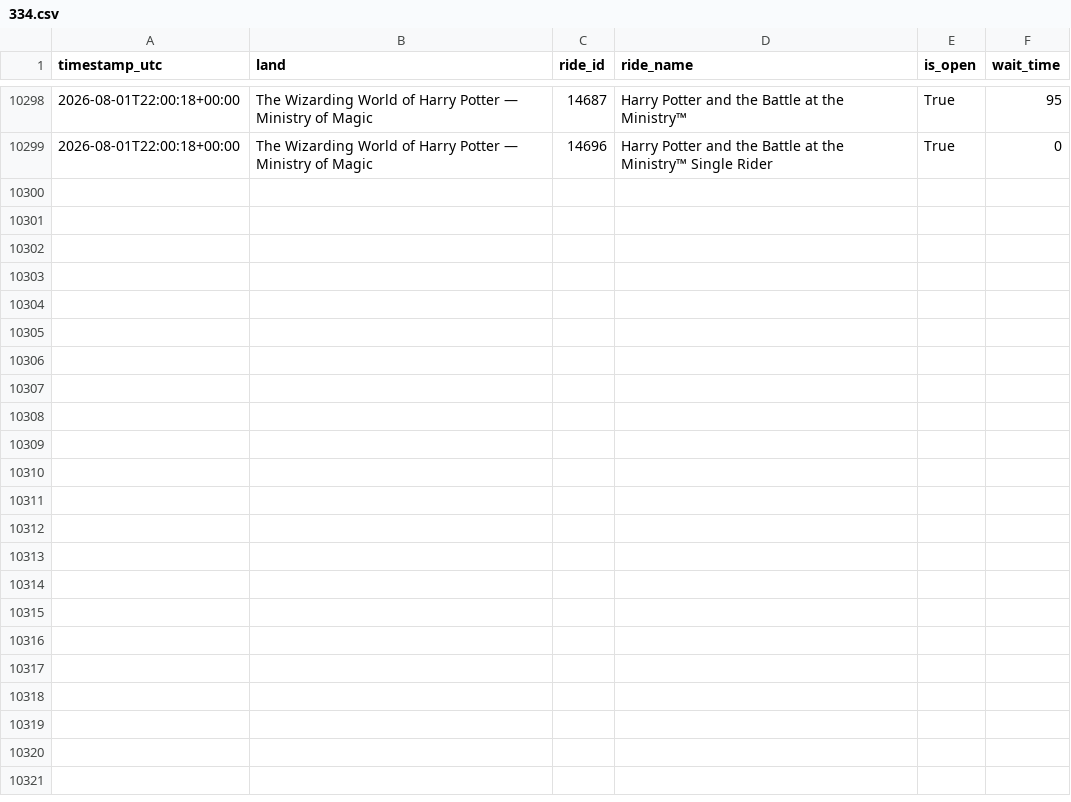
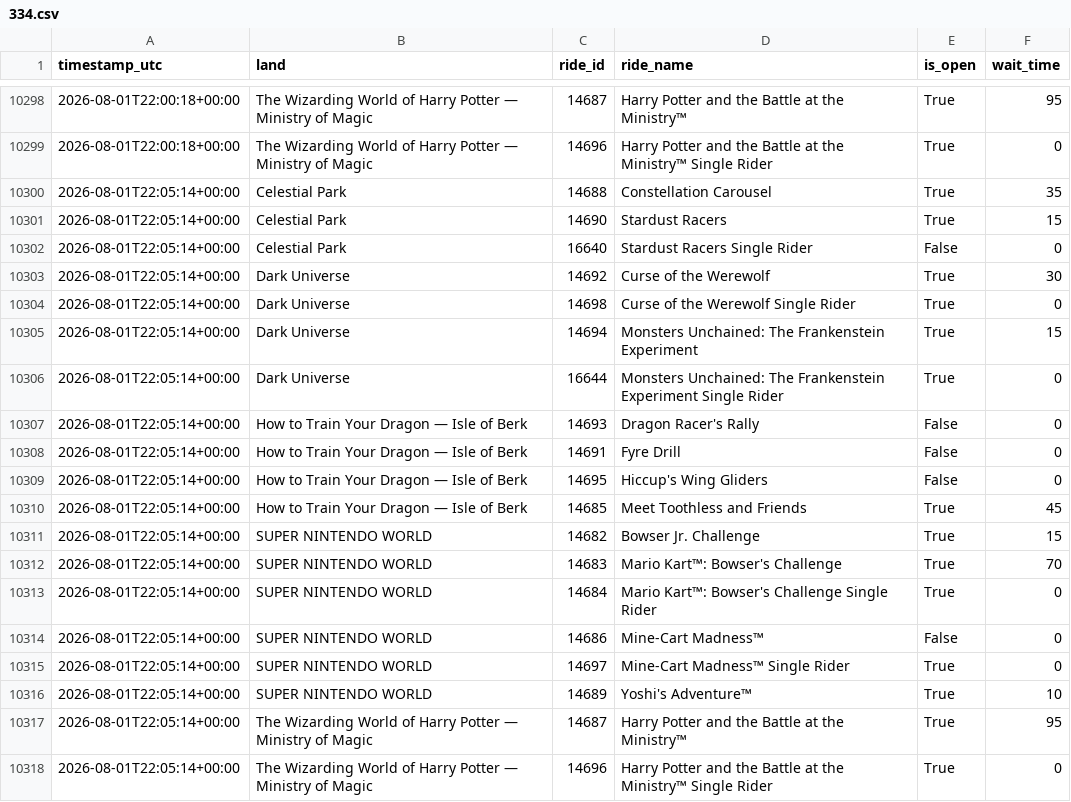
Before and after one commit to GustavoLuza/rideradar-queue-data, a CSV file: data/334.csv, drawn as a sheet; only a part is shown, gaps mark what is left out; the diff names each change by its address in the sheet, - before the commit and + after, or states it on an @@ line.

```diff
--- a/data/334.csv
+++ b/data/334.csv
+row 10300: 2026-08-01T22:05:14+00:00 | Celestial Park | 14688 | Constellation Carousel | True | 35
+row 10301: 2026-08-01T22:05:14+00:00 | Celestial Park | 14690 | Stardust Racers | True | 15
+row 10302: 2026-08-01T22:05:14+00:00 | Celestial Park | 16640 | Stardust Racers Single Rider | False | 0
+row 10303: 2026-08-01T22:05:14+00:00 | Dark Universe | 14692 | Curse of the Werewolf | True | 30
+row 10304: 2026-08-01T22:05:14+00:00 | Dark Universe | 14698 | Curse of the Werewolf Single Rider | True | 0
+row 10305: 2026-08-01T22:05:14+00:00 | Dark Universe | 14694 | Monsters Unchained: The Frankenstein Experiment | True | 15
+row 10306: 2026-08-01T22:05:14+00:00 | Dark Universe | 16644 | Monsters Unchained: The Frankenstein Experiment Single Rider | True | 0
+row 10307: 2026-08-01T22:05:14+00:00 | How to Train Your Dragon — Isle of Berk | 14693 | Dragon Racer's Rally | False | 0
+row 10308: 2026-08-01T22:05:14+00:00 | How to Train Your Dragon — Isle of Berk | 14691 | Fyre Drill | False | 0
+row 10309: 2026-08-01T22:05:14+00:00 | How to Train Your Dragon — Isle of Berk | 14695 | Hiccup's Wing Gliders | False | 0
+row 10310: 2026-08-01T22:05:14+00:00 | How to Train Your Dragon — Isle of Berk | 14685 | Meet Toothless and Friends | True | 45
+row 10311: 2026-08-01T22:05:14+00:00 | SUPER NINTENDO WORLD | 14682 | Bowser Jr. Challenge | True | 15
+row 10312: 2026-08-01T22:05:14+00:00 | SUPER NINTENDO WORLD | 14683 | Mario Kart™: Bowser's Challenge | True | 70
+row 10313: 2026-08-01T22:05:14+00:00 | SUPER NINTENDO WORLD | 14684 | Mario Kart™: Bowser's Challenge Single Rider | True | 0
+row 10314: 2026-08-01T22:05:14+00:00 | SUPER NINTENDO WORLD | 14686 | Mine-Cart Madness™ | False | 0
+row 10315: 2026-08-01T22:05:14+00:00 | SUPER NINTENDO WORLD | 14697 | Mine-Cart Madness™ Single Rider | True | 0
+row 10316: 2026-08-01T22:05:14+00:00 | SUPER NINTENDO WORLD | 14689 | Yoshi's Adventure™ | True | 10
+row 10317: 2026-08-01T22:05:14+00:00 | The Wizarding World of Harry Potter — Ministry of Magic | 14687 | Harry Potter and the Battle at the Ministry™ | True | 95
+row 10318: 2026-08-01T22:05:14+00:00 | The Wizarding World of Harry Potter — Ministry of Magic | 14696 | Harry Potter and the Battle at the Ministry™ Single Rider | True | 0
```
Also changed, not shown: data/21.csv, data/24.csv, 6 other files.
